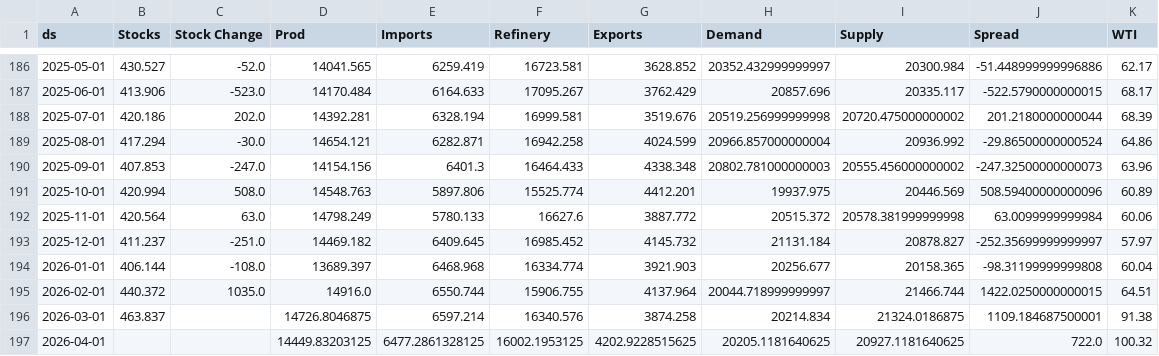
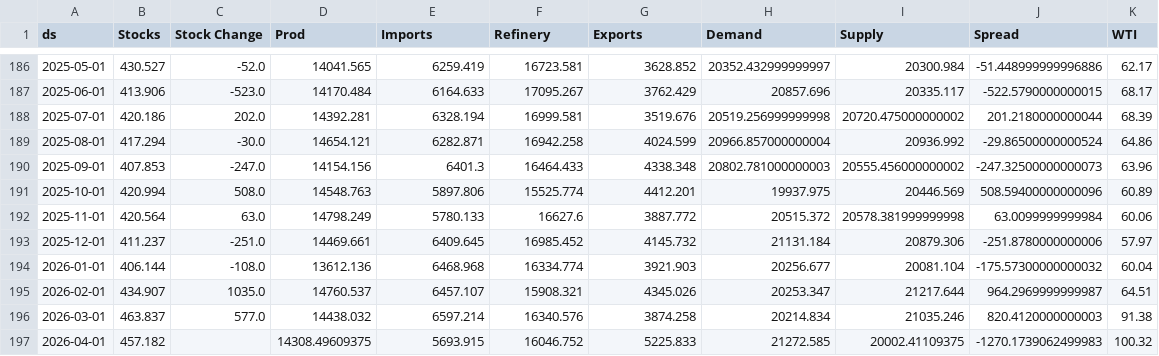
Before and after one commit to aaluqdah/Trey-Al-Uqdah-S-D-Repository, a CSV file: df_merged2.csv, drawn as a sheet; only a part is shown, gaps mark what is left out; the diff covers the shown part only.

```diff
--- a/df_merged2.csv
+++ b/df_merged2.csv
@@ -192,6 +192,6 @@ ds,Stocks,Stock Change,Prod,Imports,Refinery,Exports,Demand,Supply,Spread,WTI
 2025-11-01,420.564,63.0,14798.249,5780.133,16627.6,3887.772,20515.372,20578.381999999998,63.0099999999984,60.06
-2025-12-01,411.237,-251.0,14469.182,6409.645,16985.452,4145.732,21131.184,20878.827,-252.35699999999997,57.97
-2026-01-01,406.144,-108.0,13689.397,6468.968,16334.774,3921.903,20256.677,20158.365,-98.31199999999808,60.04
-2026-02-01,440.372,1035.0,14916.0,6550.744,15906.755,4137.964,20044.718999999997,21466.744,1422.0250000000015,64.51
-2026-03-01,463.837,,14726.8046875,6597.214,16340.576,3874.258,20214.834,21324.0186875,1109.184687500001,91.38
-2026-04-01,,,14449.83203125,6477.2861328125,16002.1953125,4202.9228515625,20205.1181640625,20927.1181640625,722.0,100.32
+2025-12-01,411.237,-251.0,14469.661,6409.645,16985.452,4145.732,21131.184,20879.306,-251.8780000000006,57.97
+2026-01-01,406.144,-108.0,13612.136,6468.968,16334.774,3921.903,20256.677,20081.104,-175.57300000000032,60.04
+2026-02-01,434.907,1035.0,14760.537,6457.107,15908.321,4345.026,20253.347,21217.644,964.2969999999987,64.51
+2026-03-01,463.837,577.0,14438.032,6597.214,16340.576,3874.258,20214.834,21035.246,820.4120000000003,91.38
+2026-04-01,457.182,,14308.49609375,5693.915,16046.752,5225.833,21272.585,20002.41109375,-1270.1739062499983,100.32
```
Also changed, not shown: 1 added row and 84 edited cells elsewhere in this file.
